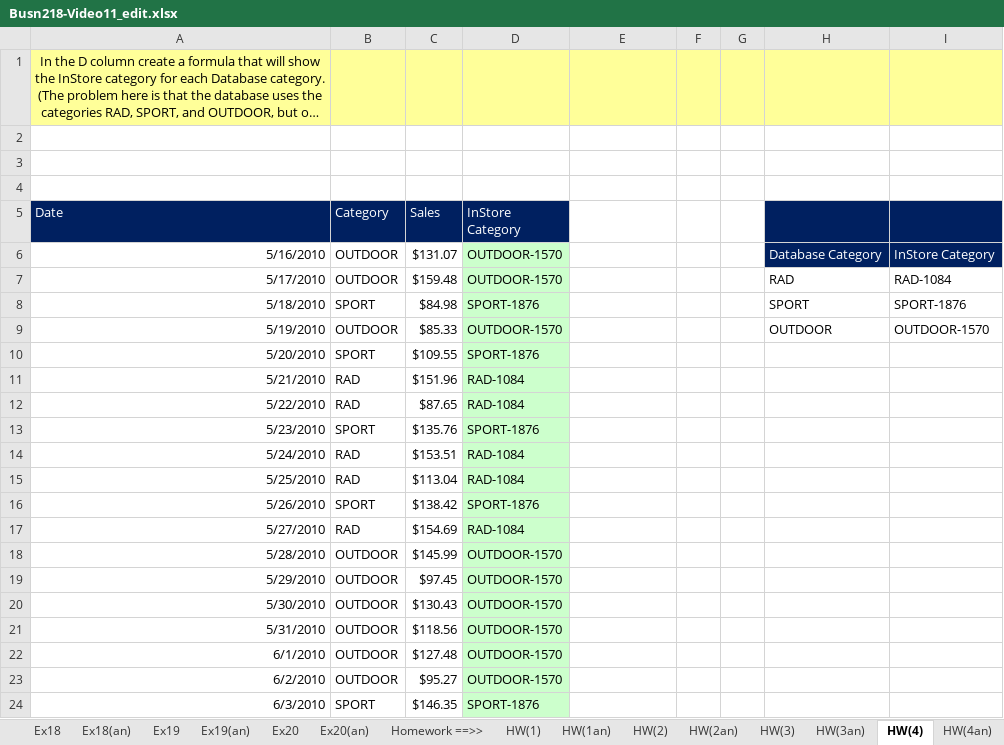
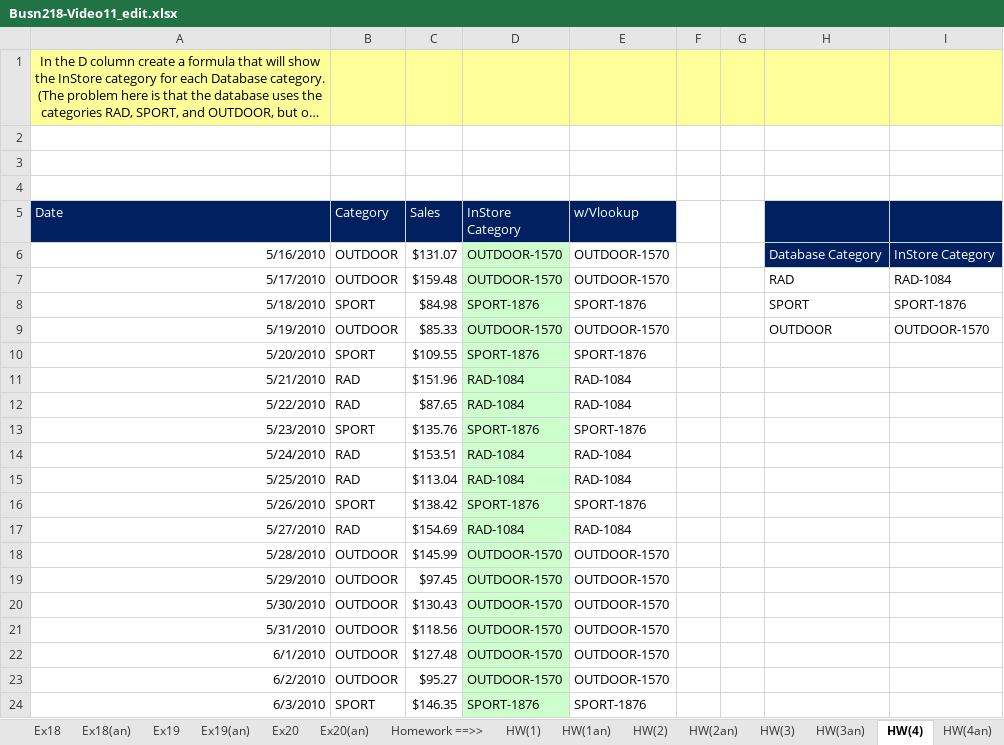
Before and after one commit to Carlene/excel-busn218, an Excel workbook: Busn218-Video11_edit.xlsx, sheet HW(4), drawn as a sheet; long unchanged cells end in …; values as stored, in another font and other column widths than the file's, no borders; the diff names each change by its address in the sheet, - before the commit and + after, or states it on an @@ line.

Commit message:
Finished hw problem 5

```diff
--- a/Busn218-Video11_edit.xlsx (sheet HW(4))
+++ b/Busn218-Video11_edit.xlsx (sheet HW(4))
-E5: (empty)
+E5: w/Vlookup
-E5 fill: none
+E5 fill: #002060
-E6:E7 (w/Vlookup): (empty)
+E6:E7 (w/Vlookup): OUTDOOR-1570
-E8 (w/Vlookup): (empty)
+E8 (w/Vlookup): SPORT-1876
-E9 (w/Vlookup): (empty)
+E9 (w/Vlookup): OUTDOOR-1570
-E10 (w/Vlookup): (empty)
+E10 (w/Vlookup): SPORT-1876
-E11:E12 (w/Vlookup): (empty)
+E11:E12 (w/Vlookup): RAD-1084
-E13 (w/Vlookup): (empty)
+E13 (w/Vlookup): SPORT-1876
-E14:E15 (w/Vlookup): (empty)
+E14:E15 (w/Vlookup): RAD-1084
-E16 (w/Vlookup): (empty)
+E16 (w/Vlookup): SPORT-1876
-E17 (w/Vlookup): (empty)
+E17 (w/Vlookup): RAD-1084
-E18:E23 (w/Vlookup): (empty)
+E18:E23 (w/Vlookup): OUTDOOR-1570
-E24 (w/Vlookup): (empty)
+E24 (w/Vlookup): SPORT-1876
```
Also changed, not shown: sheet HW(2), sheet HW(2an), sheet HW(5).
